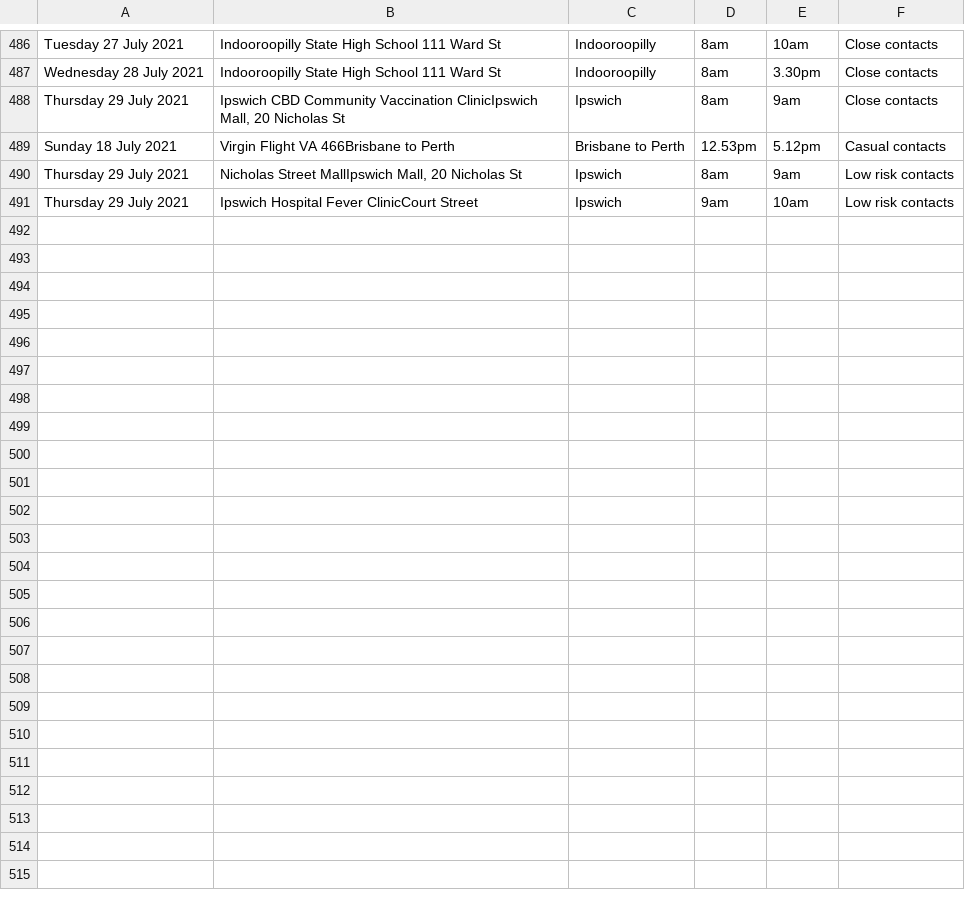
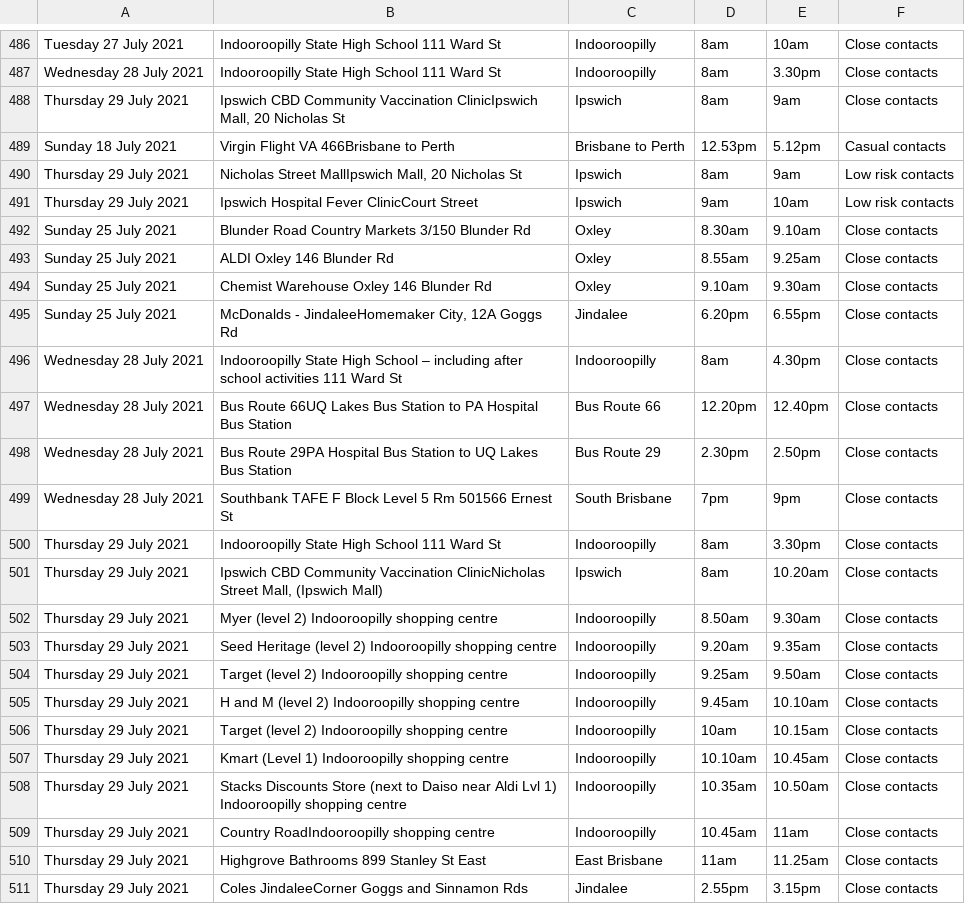
Before and after one commit to joshnicholas/exposure_site_scrapers, a CSV file: data/qld_exposure_sites.csv, drawn as a sheet; only a part is shown, gaps mark what is left out; the diff covers the shown part only.

Commit message:
Latest data: Sat Jul 31 08:30:16 UTC 2021

```diff
--- a/data/qld_exposure_sites.csv
+++ b/data/qld_exposure_sites.csv
@@ -491 +491,21 @@ Thursday 29 July 2021,"Nicholas Street MallIpswich Mall, 20 Nicholas St",Ipswich
 Thursday 29 July 2021,Ipswich Hospital Fever ClinicCourt Street,Ipswich,9am,10am,Low risk contacts
+Sunday 25 July 2021,Blunder Road Country Markets 3/150 Blunder Rd,Oxley,8.30am,9.10am,Close contacts
+Sunday 25 July 2021,ALDI Oxley 146 Blunder Rd,Oxley,8.55am,9.25am,Close contacts
+Sunday 25 July 2021,Chemist Warehouse Oxley 146 Blunder Rd,Oxley,9.10am,9.30am,Close contacts
+Sunday 25 July 2021,"McDonalds - JindaleeHomemaker City, 12A Goggs Rd",Jindalee,6.20pm,6.55pm,Close contacts
+Wednesday 28 July 2021,Indooroopilly State High School – including after school activities 111 Ward St,Indooroopilly,8am,4.30pm,Close contacts
+Wednesday 28 July 2021,Bus Route 66UQ Lakes Bus Station to PA Hospital Bus Station,Bus Route 66,12.20pm,12.40pm,Close contacts
+Wednesday 28 July 2021,Bus Route 29PA Hospital Bus Station to UQ Lakes Bus Station,Bus Route 29,2.30pm,2.50pm,Close contacts
+Wednesday 28 July 2021,Southbank TAFE F Block Level 5 Rm 501566 Ernest St,South Brisbane,7pm,9pm,Close contacts
+Thursday 29 July 2021,Indooroopilly State High School 111 Ward St,Indooroopilly,8am,3.30pm,Close contacts
+Thursday 29 July 2021,"Ipswich CBD Community Vaccination ClinicNicholas Street Mall, (Ipswich Mall)",Ipswich,8am,10.20am,Close contacts
+Thursday 29 July 2021,Myer (level 2) Indooroopilly shopping centre,Indooroopilly,8.50am,9.30am,Close contacts
+Thursday 29 July 2021,Seed Heritage (level 2) Indooroopilly shopping centre,Indooroopilly,9.20am,9.35am,Close contacts
+Thursday 29 July 2021,Target (level 2) Indooroopilly shopping centre,Indooroopilly,9.25am,9.50am,Close contacts
+Thursday 29 July 2021,H and M (level 2) Indooroopilly shopping centre,Indooroopilly,9.45am,10.10am,Close contacts
+Thursday 29 July 2021,Target (level 2) Indooroopilly shopping centre,Indooroopilly,10am,10.15am,Close contacts
+Thursday 29 July 2021,Kmart (Level 1) Indooroopilly shopping centre,Indooroopilly,10.10am,10.45am,Close contacts
+Thursday 29 July 2021,Stacks Discounts Store (next to Daiso near Aldi Lvl 1) Indooroopilly shopping centre,Indooroopilly,10.35am,10.50am,Close contacts
+Thursday 29 July 2021,Country RoadIndooroopilly shopping centre,Indooroopilly,10.45am,11am,Close contacts
+Thursday 29 July 2021,Highgrove Bathrooms 899 Stanley St East,East Brisbane,11am,11.25am,Close contacts
+Thursday 29 July 2021,Coles JindaleeCorner Goggs and Sinnamon Rds,Jindalee,2.55pm,3.15pm,Close contacts
```
Also changed, not shown: 11 added rows elsewhere in this file, 1 other file.
